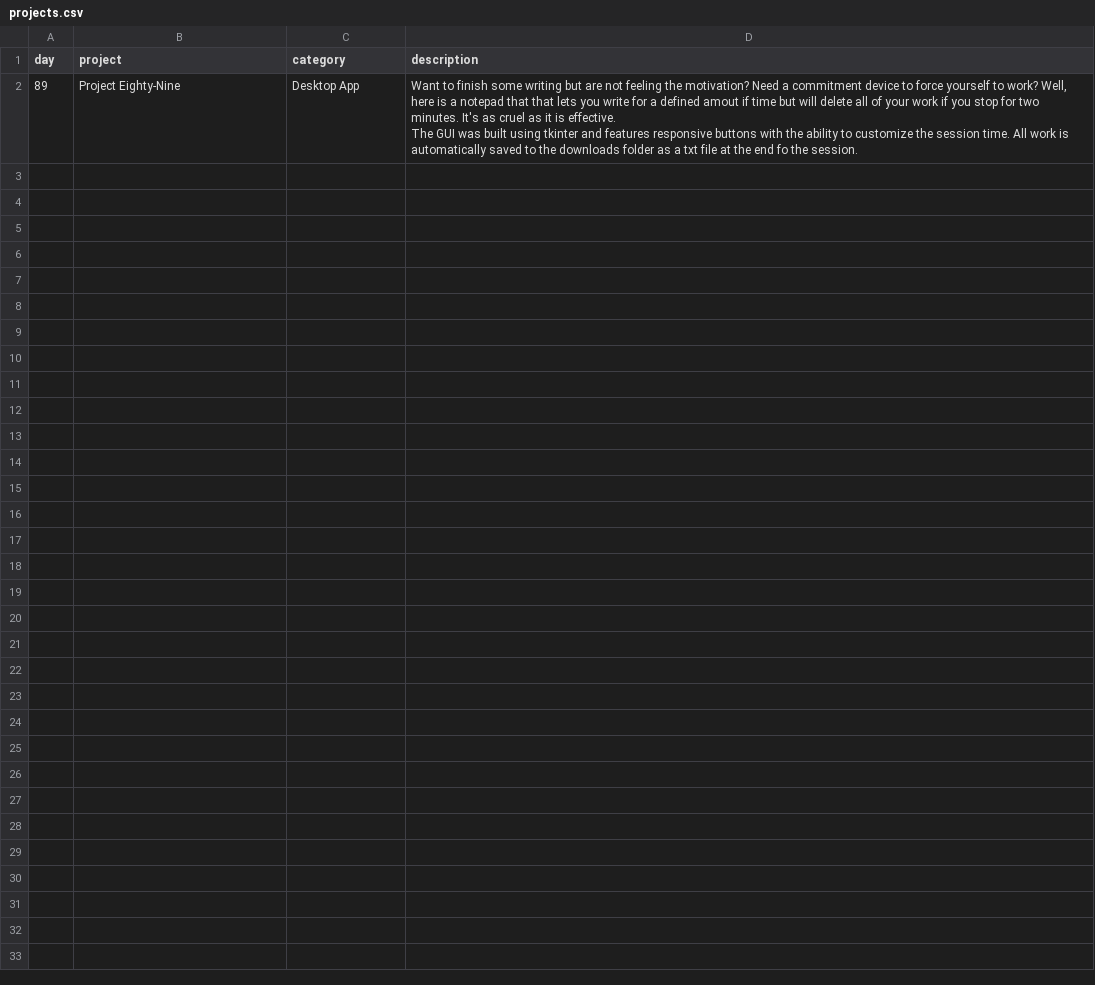
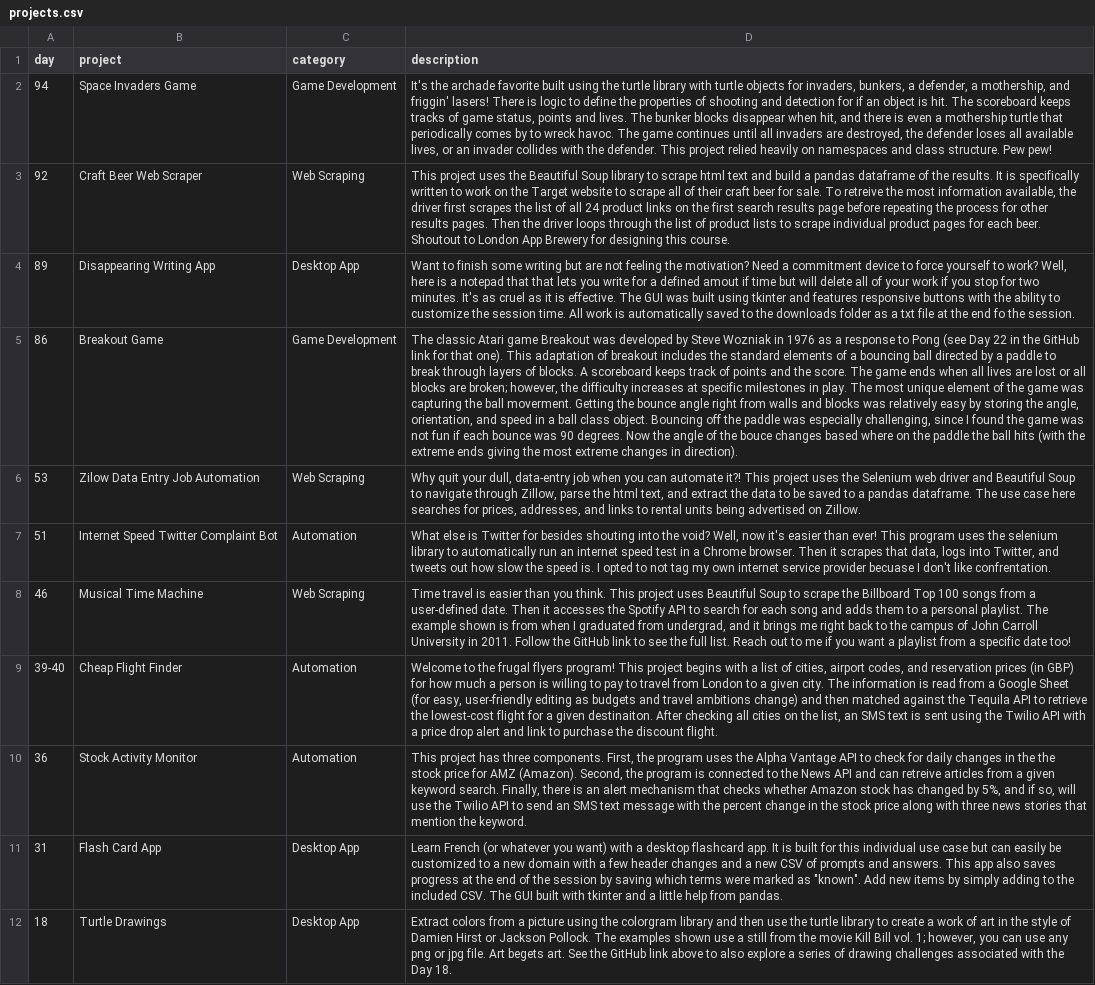
Before and after one commit to tomweinandy/100DaysOfCode, a CSV file: Projects/Day082/projects.csv, drawn as a sheet; addresses are those after the commit; the diff names each change by its address in the sheet, - before the commit and + after, or states it on an @@ line.

Commit message:
Add new projects to portfolio site, including screenshots

```diff
--- a/Projects/Day082/projects.csv
+++ b/Projects/Day082/projects.csv
+row 2: 94 | Space Invaders Game | Game Development | It's the archade favorite built using the turtle library with turtle objects for invaders, bunkers, a defender, a mothership, and friggin' lasers! There is logic to define the properties of shooting and detection for if an object is hit. The scoreboard keeps tracks of game status, points and lives. The bunker blocks disappear when hit, and there is even a mothership turtle that periodically comes by to wreck havoc. The game continues until all invaders are destroyed, the defender loses all available lives, or an invader collides with the defender. This project relied heavily on namespaces and class structure. Pew pew!
+row 3: 92 | Craft Beer Web Scraper | Web Scraping | This project uses the Beautiful Soup library to scrape html text and build a pandas dataframe of the results. It is specifically written to work on the Target website to scrape all of their craft beer for sale. To retreive the most information available, the driver first scrapes the list of all 24 product links on the first search results page before repeating the process for other results pages. Then the driver loops through the list of product lists to scrape individual product pages for each beer. Shoutout to London App Brewery for designing this course.
-B4 (project): Project Eighty-Nine
+B4 (project): Disappearing Writing App
-D4 (description): …the session.
+D4 (description): …the session.
+row 5: 86 | Breakout Game | Game Development | The classic Atari game Breakout was developed by Steve Wozniak in 1976 as a response to Pong (see Day 22 in the GitHub link for that one). This adaptation of breakout includes the standard elements of a bouncing ball directed by a paddle to break through layers of blocks. A scoreboard keeps track of points and the score. The game ends when all lives are lost or all blocks are broken; however, the difficulty increases at specific milestones in play. The most unique element of the game was capturing the ball moverment. Getting the bounce angle right from walls and blocks was relatively easy by storing the angle, orientation, and speed in a ball class object. Bouncing off the paddle was especially challenging, since I found the game was not fun if each bounce was 90 degrees. Now the angle of the bouce changes based where on the paddle the ball hits (with the extreme ends giving the most extreme changes in direction).
+row 6: 53 | Zilow Data Entry Job Automation | Web Scraping | Why quit your dull, data-entry job when you can automate it?! This project uses the Selenium web driver and Beautiful Soup to navigate through Zillow, parse the html text, and extract the data to be saved to a pandas dataframe. The use case here searches for prices, addresses, and links to rental units being advertised on Zillow.
+row 7: 51 | Internet Speed Twitter Complaint Bot | Automation | What else is Twitter for besides shouting into the void? Well, now it's easier than ever! This program uses the selenium library to automatically run an internet speed test in a Chrome browser. Then it scrapes that data, logs into Twitter, and tweets out how slow the speed is. I opted to not tag my own internet service provider becuase I don't like confrentation.
+row 8: 46 | Musical Time Machine | Web Scraping | Time travel is easier than you think. This project uses Beautiful Soup to scrape the Billboard Top 100 songs from a user-defined date. Then it accesses the Spotify API to search for each song and adds them to a personal playlist. The example shown is from when I graduated from undergrad, and it brings me right back to the campus of John Carroll University in 2011. Follow the GitHub link to see the full list. Reach out to me if you want a playlist from a specific date too!
+row 9: 39-40 | Cheap Flight Finder | Automation | Welcome to the frugal flyers program! This project begins with a list of cities, airport codes, and reservation prices (in GBP) for how much a person is willing to pay to travel from London to a given city. The information is read from a Google Sheet (for easy, user-friendly editing as budgets and travel ambitions change) and then matched against the Tequila API to retrieve the lowest-cost flight for a given destinaiton. After checking all cities on the list, an SMS text is sent using the Twilio API with a price drop alert and link to purchase the discount flight.
+row 10: 36 | Stock Activity Monitor | Automation | This project has three components. First, the program uses the Alpha Vantage API to check for daily changes in the the stock price for AMZ (Amazon). Second, the program is connected to the News API and can retreive articles from a given keyword search. Finally, there is an alert mechanism that checks whether Amazon stock has changed by 5%, and if so, will use the Twilio API to send an SMS text message with the percent change in the stock price along with three news stories that mention the keyword.
+row 11: 31 | Flash Card App | Desktop App | Learn French (or whatever you want) with a desktop flashcard app. It is built for this individual use case but can easily be customized to a new domain with a few header changes and a new CSV of prompts and answers. This app also saves progress at the end of the session by saving which terms were marked as "known". Add new items by simply adding to the included CSV. The GUI built with tkinter and a little help from pandas.
+row 12: 18 | Turtle Drawings | Desktop App | Extract colors from a picture using the colorgram library and then use the turtle library to create a work of art in the style of Damien Hirst or Jackson Pollock. The examples shown use a still from the movie Kill Bill vol. 1; however, you can use any png or jpg file. Art begets art. See the GitHub link above to also explore a series of drawing challenges associated with the Day 18.
```
Also changed, not shown: 32 other files.
